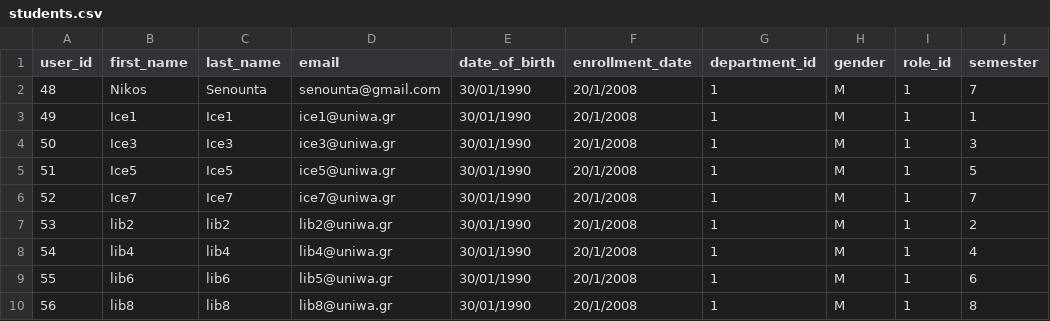
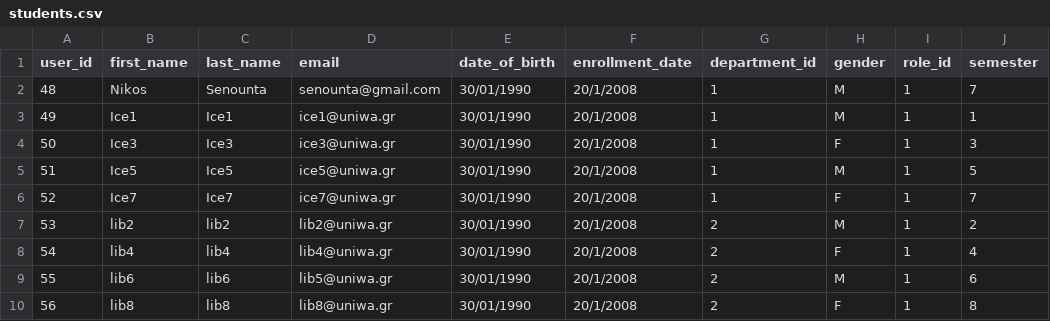
Before and after one commit to sancroth/EducationalChatbot, a CSV file: sample_data/students.csv, drawn as a sheet.

Commit message:
finilize sample data and fetch next cource intent

```diff
--- a/sample_data/students.csv
+++ b/sample_data/students.csv
@@ -3,8 +3,8 @@ user_id,first_name,last_name,email,date_of_birth,enrollment_date,department_id,g
 49,Ice1,Ice1,ice1@uniwa.gr,30/01/1990,20/1/2008,1,M,1,1
-50,Ice3,Ice3,ice3@uniwa.gr,30/01/1990,20/1/2008,1,M,1,3
+50,Ice3,Ice3,ice3@uniwa.gr,30/01/1990,20/1/2008,1,F,1,3
 51,Ice5,Ice5,ice5@uniwa.gr,30/01/1990,20/1/2008,1,M,1,5
-52,Ice7,Ice7,ice7@uniwa.gr,30/01/1990,20/1/2008,1,M,1,7
-53,lib2,lib2,lib2@uniwa.gr,30/01/1990,20/1/2008,1,M,1,2
-54,lib4,lib4,lib4@uniwa.gr,30/01/1990,20/1/2008,1,M,1,4
-55,lib6,lib6,lib5@uniwa.gr,30/01/1990,20/1/2008,1,M,1,6
-56,lib8,lib8,lib8@uniwa.gr,30/01/1990,20/1/2008,1,M,1,8
+52,Ice7,Ice7,ice7@uniwa.gr,30/01/1990,20/1/2008,1,F,1,7
+53,lib2,lib2,lib2@uniwa.gr,30/01/1990,20/1/2008,2,M,1,2
+54,lib4,lib4,lib4@uniwa.gr,30/01/1990,20/1/2008,2,F,1,4
+55,lib6,lib6,lib5@uniwa.gr,30/01/1990,20/1/2008,2,M,1,6
+56,lib8,lib8,lib8@uniwa.gr,30/01/1990,20/1/2008,2,F,1,8
```
Also changed, not shown: 3 other files.
